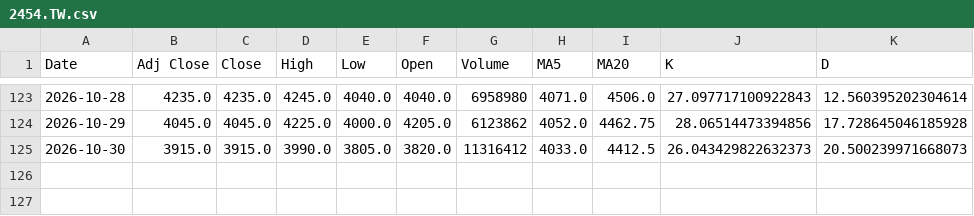
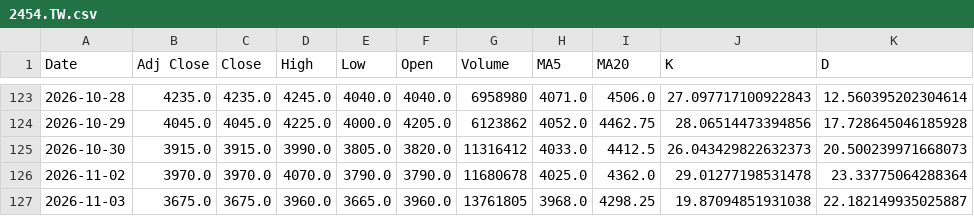
Before and after one commit to rocklin88/stock-chart, a CSV file: data/2454.TW.csv, drawn as a sheet; only a part is shown, gaps mark what is left out; the diff names each change by its address in the sheet, - before the commit and + after, or states it on an @@ line.

```diff
--- a/data/2454.TW.csv
+++ b/data/2454.TW.csv
+row 126: 2026-11-02 | 3970.0 | 3970.0 | 4070.0 | 3790.0 | 3790.0 | 11680678 | 4025.0 | 4362.0 | 29.01277198531478 | 23.33775064288364
+row 127: 2026-11-03 | 3675.0 | 3675.0 | 3960.0 | 3665.0 | 3960.0 | 13761805 | 3968.0 | 4298.25 | 19.87094851931038 | 22.182149935025887
```
Also changed, not shown: data/2317.TW.csv, data/2330.TW.csv, 1 other file.
